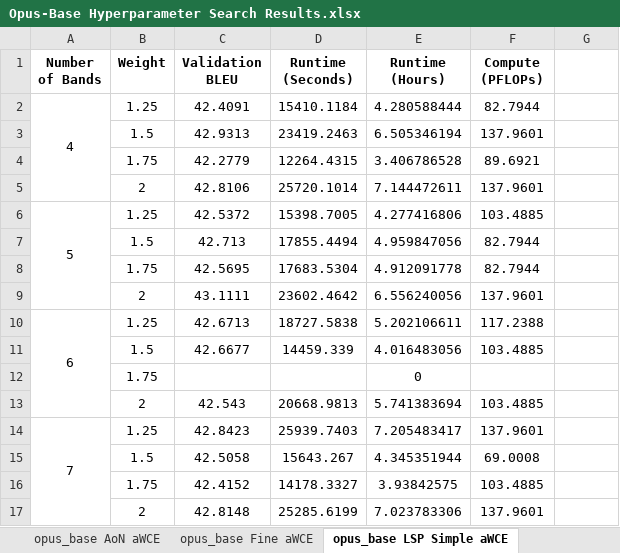
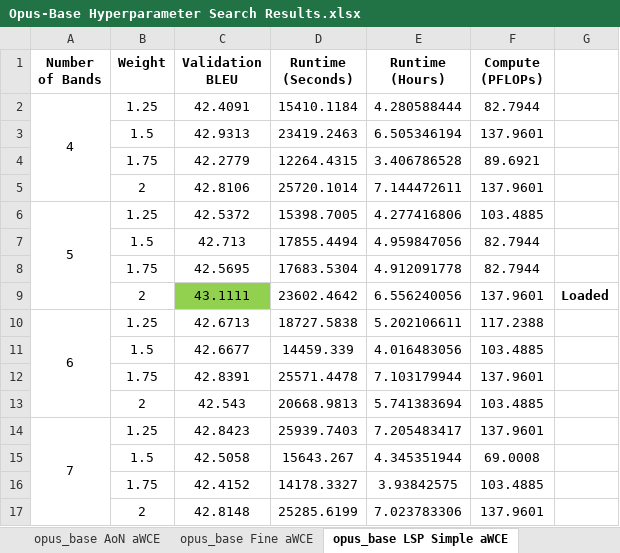
Before and after one commit to ethansimrm/medical-mt, an Excel workbook: model_evaluations/Opus-Base Hyperparameter Search Results.xlsx, sheet opus_base LSP Simple aWCE, drawn as a sheet; values as stored, in another font and other column widths than the file's, no borders; removed rows and columns are numbered as before the commit, all else as after; the diff names each change by its address in the sheet, - before the commit and + after, or states it on an @@ line.

```diff
--- a/model_evaluations/Opus-Base Hyperparameter Search Results.xlsx (sheet opus_base LSP Simple aWCE)
+++ b/model_evaluations/Opus-Base Hyperparameter Search Results.xlsx (sheet opus_base LSP Simple aWCE)
-C9 fill: none
+C9 fill: #92D050
-G9: (empty)
+G9: Loaded
-row 12:  | 1.75 |  |  | 0
+row 12:  | 1.75 | 42.8391 | 25571.4478 | 7.103179944 | 137.9601
```
Also changed, not shown: sheet opus_base AoN aWCE, sheet opus_base Fine aWCE, sheet opus_base Simple aWCE, model_evaluations/Opus-Big Hyperparameter Search Results.xlsx, 34 other files.
